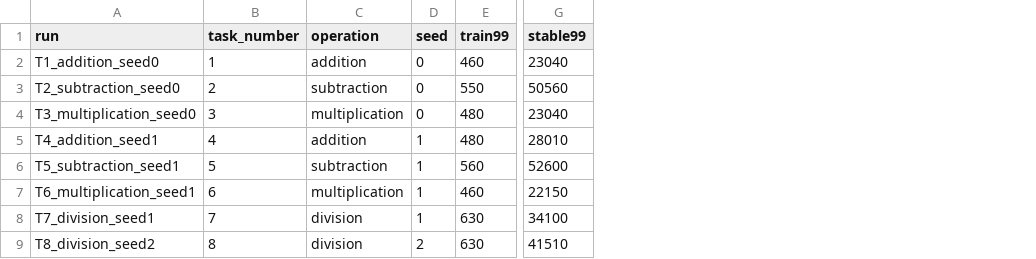
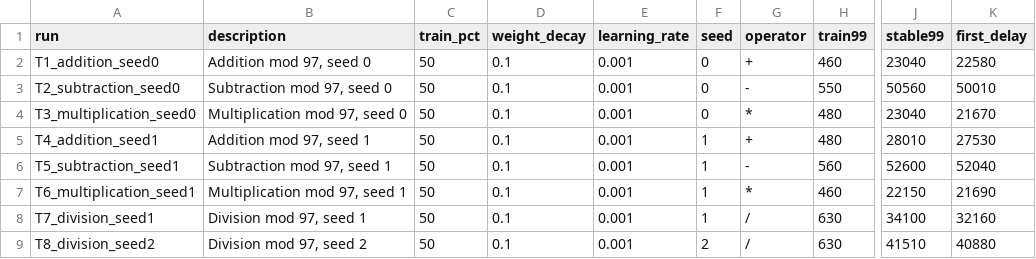
Before and after one commit to Ajay-Datt/grok-thesis, a CSV file: runs/task_comparison_overnight_20260916_012229/plots/plot_summary.csv, drawn as a sheet; only a part is shown, gaps mark what is left out; removed rows and columns are numbered as before the commit, all else as after; the diff names each change by its address in the sheet, - before the commit and + after, or states it on an @@ line.

```diff
--- a/runs/task_comparison_overnight_20260916_012229/plots/plot_summary.csv
+++ b/runs/task_comparison_overnight_20260916_012229/plots/plot_summary.csv
-column B (task_number), rows 2-9: 1 | 2 | 3 | 4 | 5 | 6 | 7 | 8
-column C (operation), rows 2-9: addition | subtraction | multiplication | addition | subtraction | multiplication | division | division
+column B (description), rows 2-9: Addition mod 97, seed 0 | Subtraction mod 97, seed 0 | Multiplication mod 97, seed 0 | Addition mod 97, seed 1 | Subtraction mod 97, seed 1 | Multiplication mod 97, seed 1 | Division mod 97, seed 1 | Division mod 97, seed 2
+column C (train_pct), rows 2-9: all 50
+column D (weight_decay), rows 2-9: all 0.1
+column E (learning_rate), rows 2-9: all 0.001
+column G (operator), rows 2-9: + | - | * | + | - | * | / | /
+column K (first_delay), rows 2-9: 22580 | 50010 | 21670 | 27530 | 52040 | 21690 | 32160 | 40880
```
Also changed, not shown: 25 other files.
